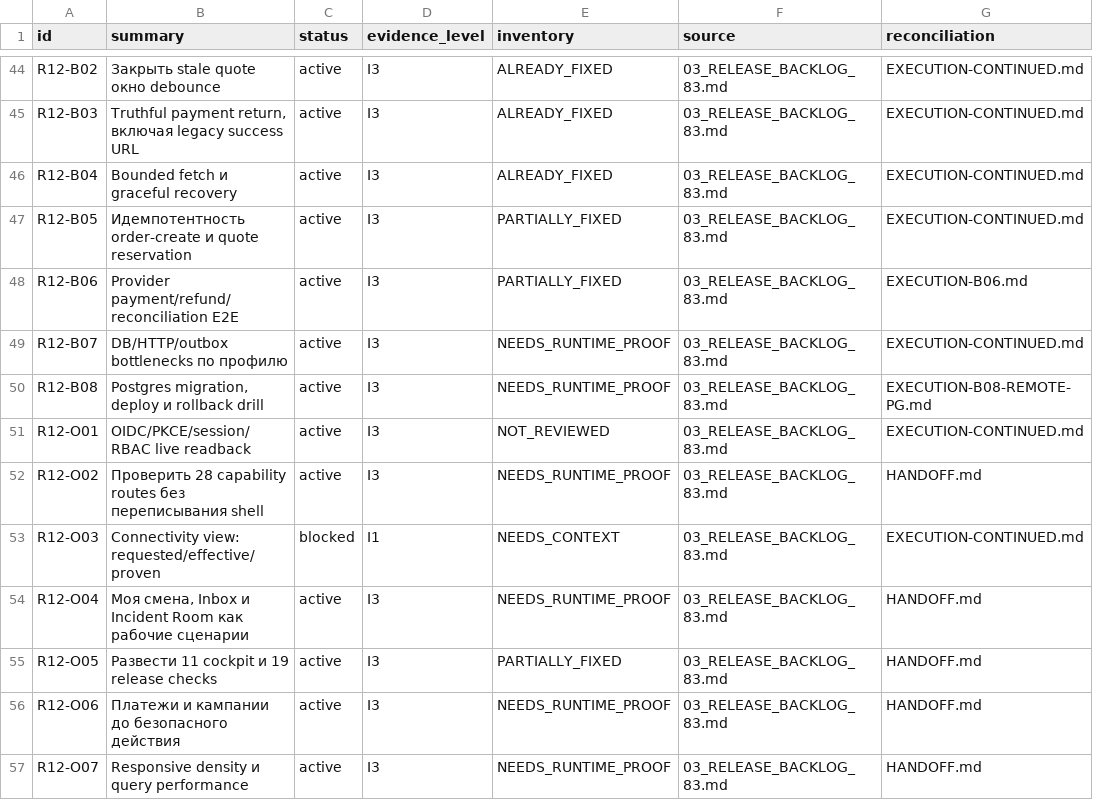
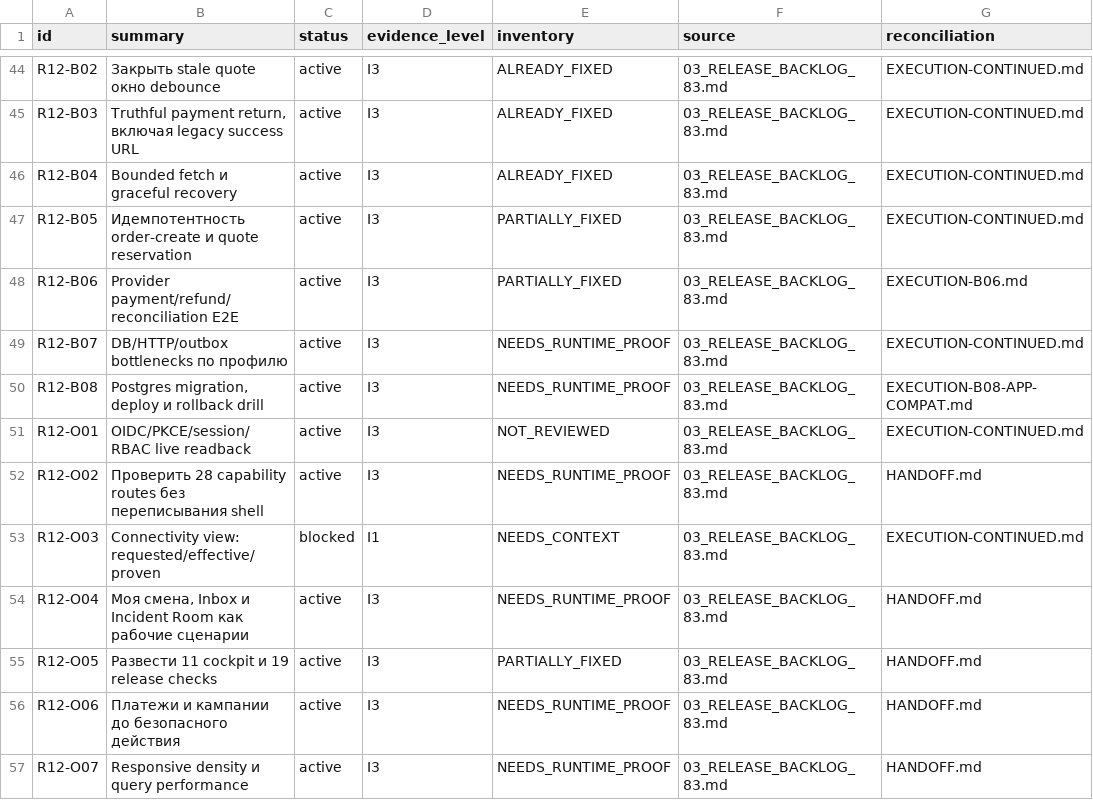
Before and after one commit to Kiwunaka/portal, a CSV file: docs/developer/work-orders/2026-09-05--consolidated-release-and-post12/R12-REGISTER.csv, drawn as a sheet; only a part is shown, gaps mark what is left out.

Commit message:
docs(release): retain previous and current API PostgreSQL compatibility

```diff
--- a/docs/developer/work-orders/2026-09-05--consolidated-release-and-post12/R12-REGISTER.csv
+++ b/docs/developer/work-orders/2026-09-05--consolidated-release-and-post12/R12-REGISTER.csv
@@ -49,3 +49,3 @@ R12-B06,Provider payment/refund/reconciliation E2E,active,I3,PARTIALLY_FIXED,03_
 R12-B07,DB/HTTP/outbox bottlenecks по профилю,active,I3,NEEDS_RUNTIME_PROOF,03_RELEASE_BACKLOG_83.md,EXECUTION-CONTINUED.md
-R12-B08,"Postgres migration, deploy и rollback drill",active,I3,NEEDS_RUNTIME_PROOF,03_RELEASE_BACKLOG_83.md,EXECUTION-B08-REMOTE-PG.md
+R12-B08,"Postgres migration, deploy и rollback drill",active,I3,NEEDS_RUNTIME_PROOF,03_RELEASE_BACKLOG_83.md,EXECUTION-B08-APP-COMPAT.md
 R12-O01,OIDC/PKCE/session/RBAC live readback,active,I3,NOT_REVIEWED,03_RELEASE_BACKLOG_83.md,EXECUTION-CONTINUED.md
```
Also changed, not shown: 3 other files.
